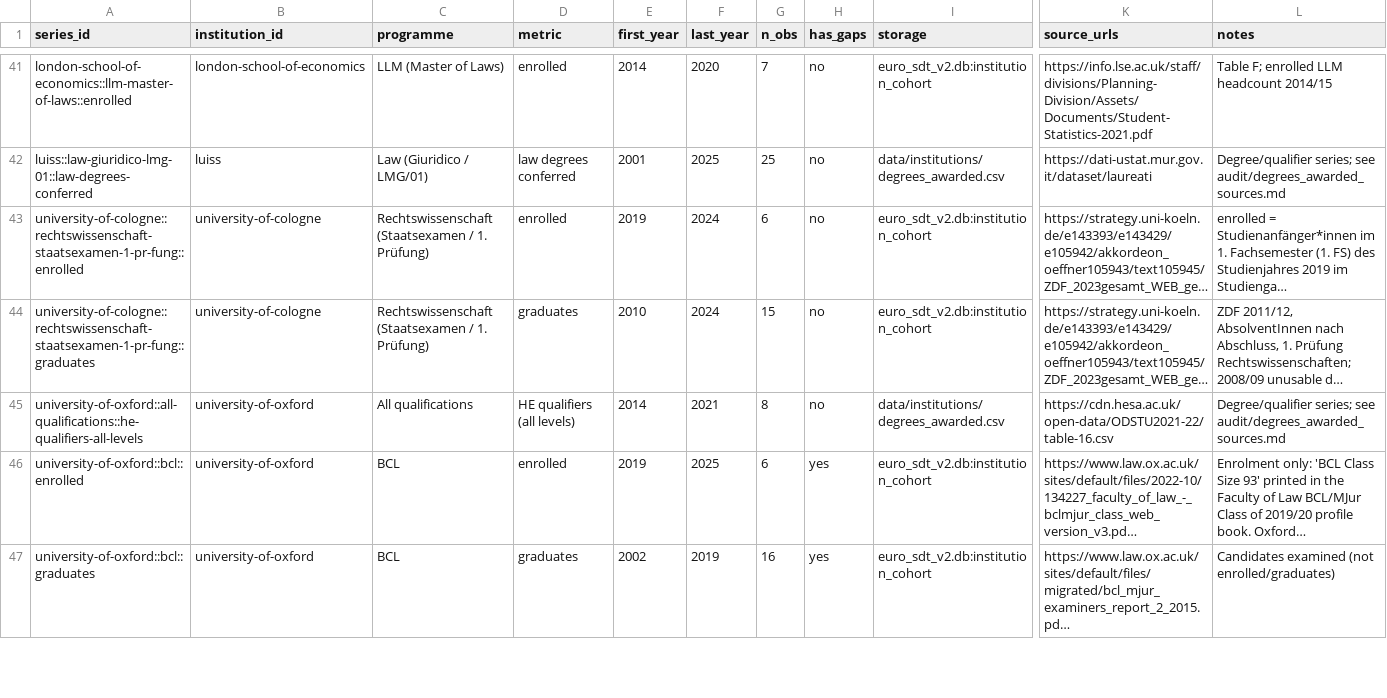
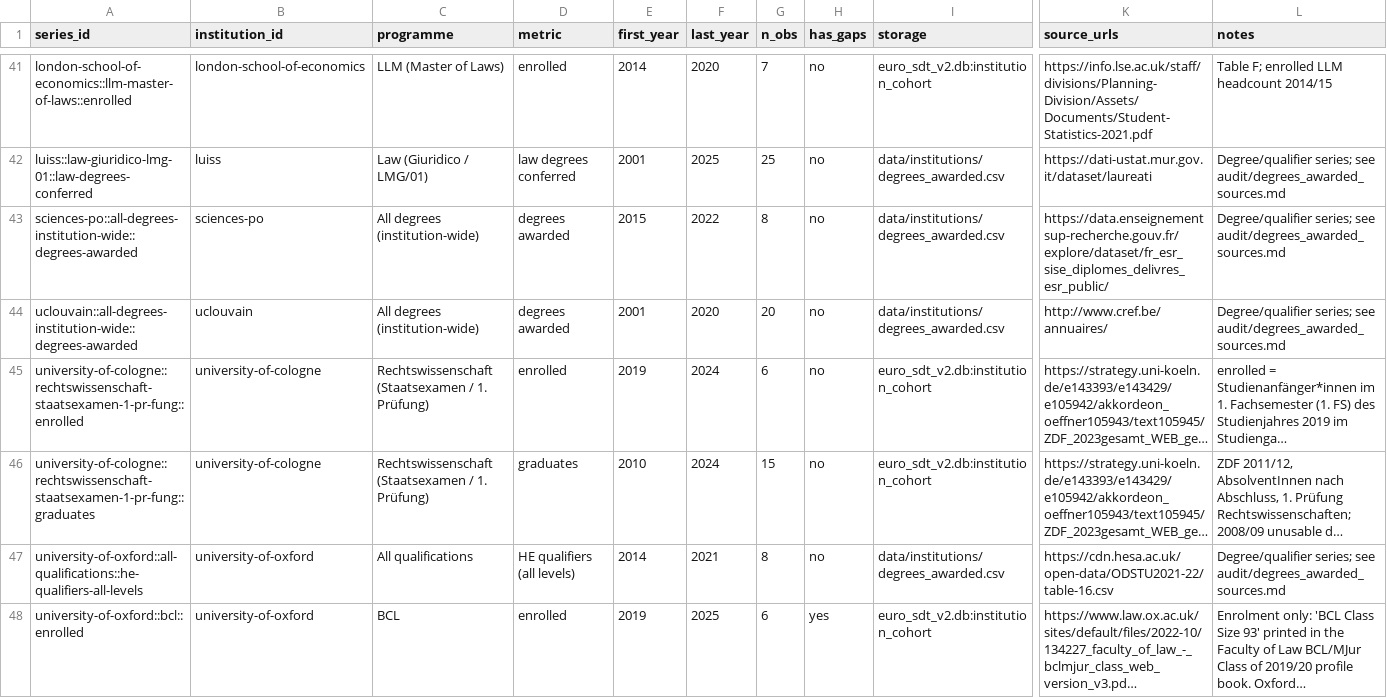
Before and after one commit to GavinMendelGleason/euro-sdt, a CSV file: data/institutions/time_series_index.csv, drawn as a sheet; only a part is shown, gaps mark what is left out; the shorter side is filled out with more unchanged rows; long unchanged cells end in …; rows hold the shown columns only; the diff names each change by its address in the sheet, - before the commit and + after, or states it on an @@ line.

```diff
--- a/data/institutions/time_series_index.csv
+++ b/data/institutions/time_series_index.csv
+row 43: sciences-po::all-degrees-institution-wide::degrees-awarded | sciences-po | All degrees (institution-wide) | degrees awarded | 2015 | 2022 | 8 | no | data/institutions/degrees_awarded.csv | https://data.enseignementsup-recherche.gouv.fr/explore/dataset/fr_esr_sise_diplomes_delivres_esr_public/ | Degree/qualifier series; see audit/degrees_awarded_sources.md
+row 44: uclouvain::all-degrees-institution-wide::degrees-awarded | uclouvain | All degrees (institution-wide) | degrees awarded | 2001 | 2020 | 20 | no | data/institutions/degrees_awarded.csv | http://www.cref.be/annuaires/ | Degree/qualifier series; see audit/degrees_awarded_sources.md
```
Also changed, not shown: data/institutions/degrees_awarded.csv, 9 other files.
